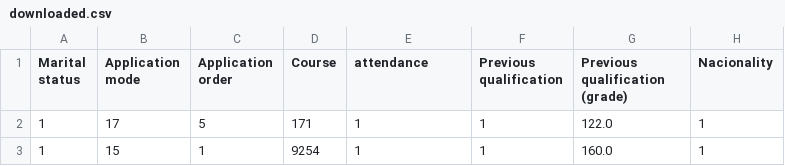
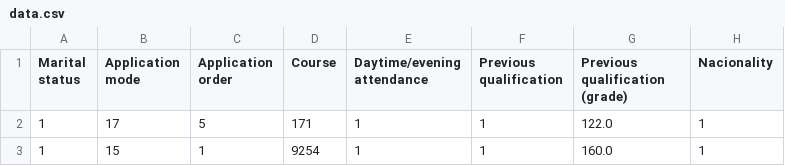
Before and after one commit to kuladi03/EduDrop-Student-DropOut-Analysis, a CSV file: Algorithms & Analysis/assets/data.csv (was Algorithms & Analysis/assets/downloaded.csv), drawn as a sheet; only a part is shown; the diff names each change by its address in the sheet, - before the commit and + after, or states it on an @@ line.

```diff
--- a/Algorithms & Analysis/assets/downloaded.csv
+++ b/Algorithms & Analysis/assets/data.csv
-E1: attendance
+E1: Daytime/evening attendance
```
Also changed, not shown: 18 other files.
